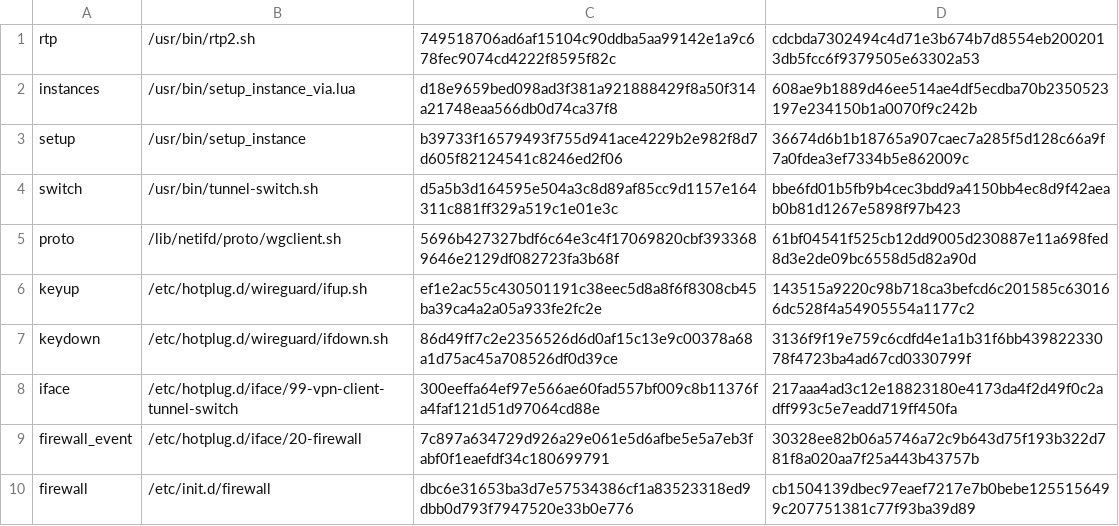
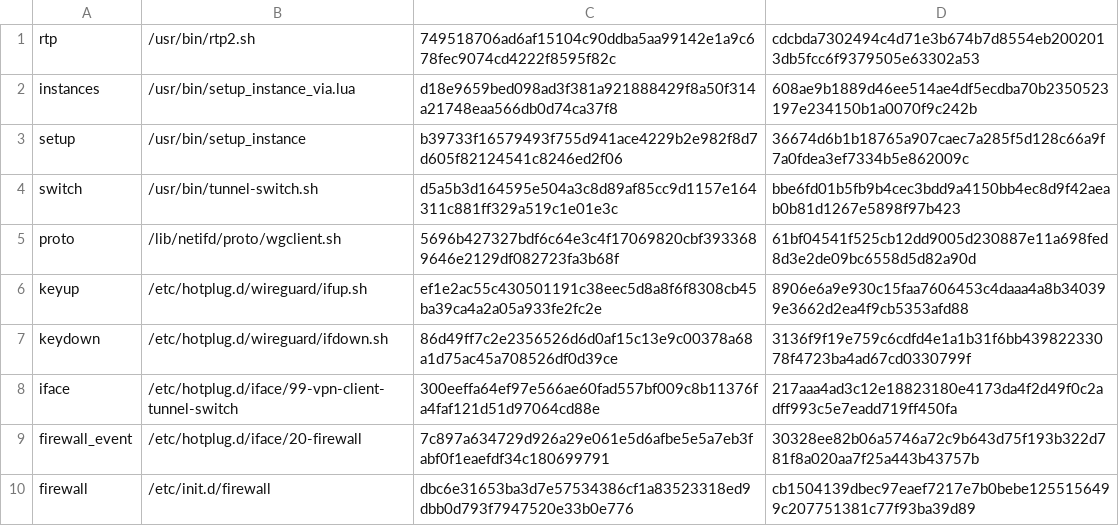
Before and after one commit to mcizmar47/brume-3-hotswapper, a TSV file: firmware/gl-targets.tsv, drawn as a sheet.

Commit message:
more possible firmware race conditions

```diff
--- a/firmware/gl-targets.tsv
+++ b/firmware/gl-targets.tsv
@@ -5,3 +5,3 @@ switch	/usr/bin/tunnel-switch.sh	d5a5b3d164595e504a3c8d89af85cc9d1157e164311c881
 proto	/lib/netifd/proto/wgclient.sh	5696b427327bdf6c64e3c4f17069820cbf3933689646e2129df082723fa3b68f	61bf04541f525cb12dd9005d230887e11a698fed8d3e2de09bc6558d5d82a90d
-keyup	/etc/hotplug.d/wireguard/ifup.sh	ef1e2ac55c430501191c38eec5d8a8f6f8308cb45ba39ca4a2a05a933fe2fc2e	143515a9220c98b718ca3befcd6c201585c630166dc528f4a54905554a1177c2
+keyup	/etc/hotplug.d/wireguard/ifup.sh	ef1e2ac55c430501191c38eec5d8a8f6f8308cb45ba39ca4a2a05a933fe2fc2e	8906e6a9e930c15faa7606453c4daaa4a8b340399e3662d2ea4f9cb5353afd88
 keydown	/etc/hotplug.d/wireguard/ifdown.sh	86d49ff7c2e2356526d6d0af15c13e9c00378a68a1d75ac45a708526df0d39ce	3136f9f19e759c6cdfd4e1a1b31f6bb43982233078f4723ba4ad67cd0330799f
```
Also changed, not shown: 8 other files.
